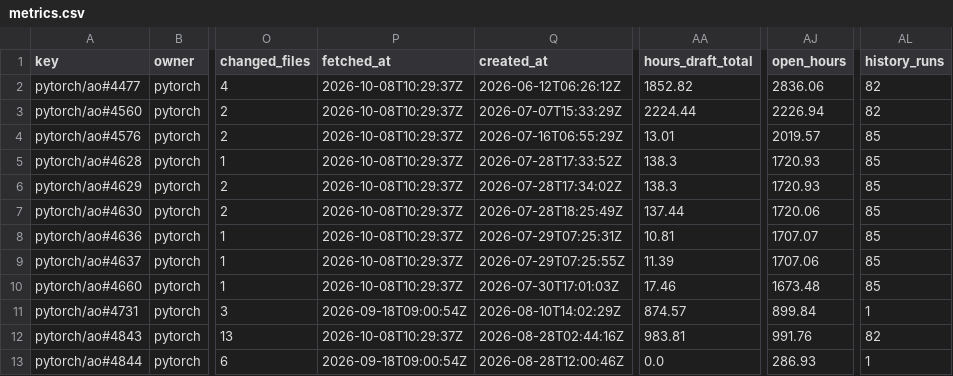
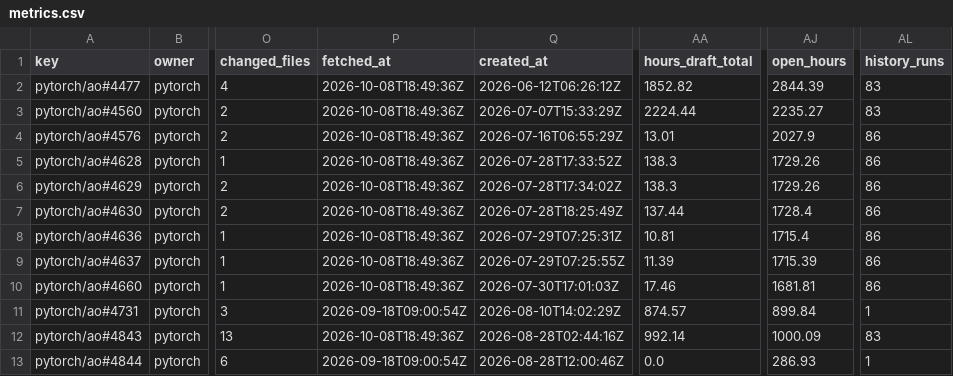
Before and after one commit to karol-brejna-i/pr-progress-tracker, a CSV file: data/metrics.csv, drawn as a sheet; only a part is shown, gaps mark what is left out; the diff names each change by its address in the sheet, - before the commit and + after, or states it on an @@ line.

```diff
--- a/data/metrics.csv
+++ b/data/metrics.csv
-P2:P10 (fetched_at): 2026-10-08T10:29:37Z
+P2:P10 (fetched_at): 2026-10-08T18:49:36Z
-AJ2 (open_hours): 2836.06
+AJ2 (open_hours): 2844.39
-AL2:AL3 (history_runs): 82
+AL2:AL3 (history_runs): 83
-AJ3 (open_hours): 2226.94
+AJ3 (open_hours): 2235.27
-AJ4 (open_hours): 2019.57
+AJ4 (open_hours): 2027.9
-AL4:AL10 (history_runs): 85
+AL4:AL10 (history_runs): 86
-AJ5:AJ6 (open_hours): 1720.93
+AJ5:AJ6 (open_hours): 1729.26
-AJ7 (open_hours): 1720.06
+AJ7 (open_hours): 1728.4
-AJ8 (open_hours): 1707.07
+AJ8 (open_hours): 1715.4
-AJ9 (open_hours): 1707.06
+AJ9 (open_hours): 1715.39
-AJ10 (open_hours): 1673.48
+AJ10 (open_hours): 1681.81
-P12 (fetched_at): 2026-10-08T10:29:37Z
+P12 (fetched_at): 2026-10-08T18:49:36Z
-AA12 (hours_draft_total): 983.81
+AA12 (hours_draft_total): 992.14
-AJ12 (open_hours): 991.76
+AJ12 (open_hours): 1000.09
-AL12 (history_runs): 82
+AL12 (history_runs): 83
```
Also changed, not shown: 12 other files.
